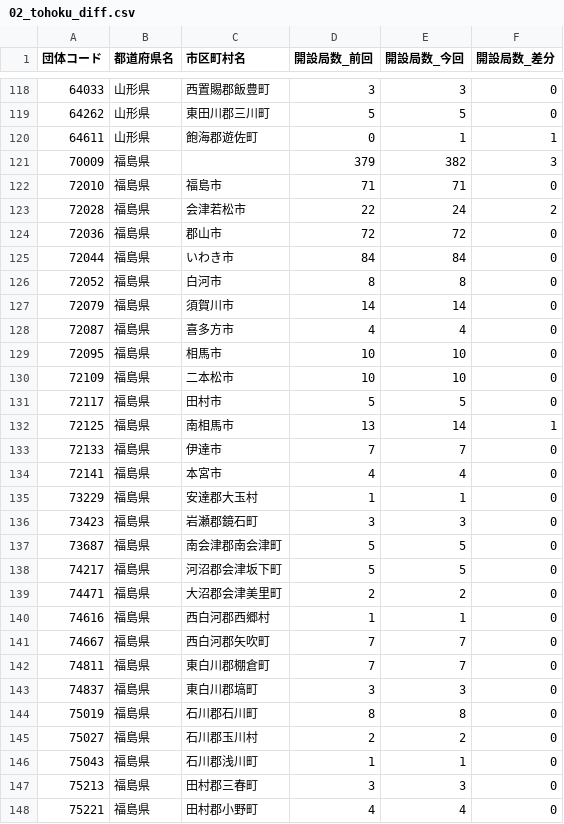
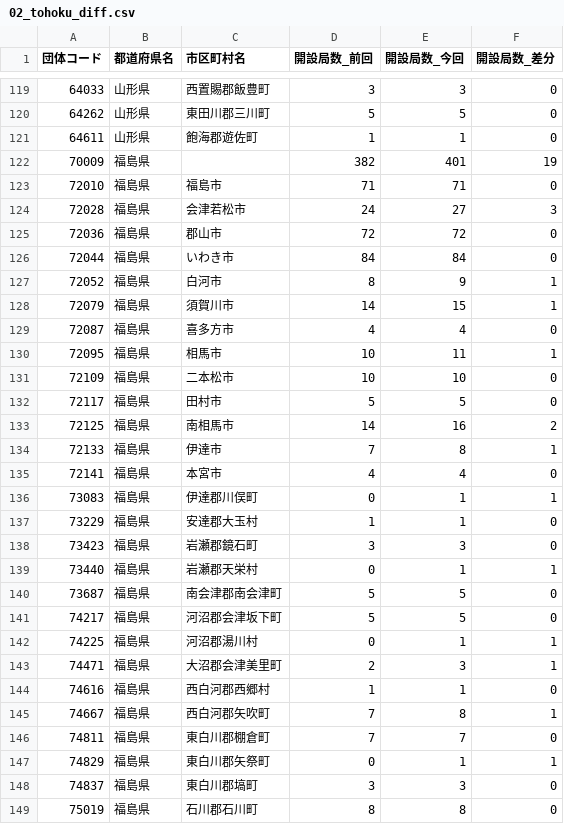
Before and after one commit to imabari/musen, a CSV file: 02_tohoku_diff.csv, drawn as a sheet; only a part is shown, gaps mark what is left out; the shorter side is filled out with more unchanged rows; the diff covers the shown part only.

```diff
--- a/02_tohoku_diff.csv
+++ b/02_tohoku_diff.csv
@@ -119,25 +120,29 @@
 64262,山形県,東田川郡三川町,5,5,0
-64611,山形県,飽海郡遊佐町,0,1,1
-70009,福島県,,379,382,3
+64611,山形県,飽海郡遊佐町,1,1,0
+70009,福島県,,382,401,19
 72010,福島県,福島市,71,71,0
-72028,福島県,会津若松市,22,24,2
+72028,福島県,会津若松市,24,27,3
 72036,福島県,郡山市,72,72,0
 72044,福島県,いわき市,84,84,0
-72052,福島県,白河市,8,8,0
-72079,福島県,須賀川市,14,14,0
+72052,福島県,白河市,8,9,1
+72079,福島県,須賀川市,14,15,1
 72087,福島県,喜多方市,4,4,0
-72095,福島県,相馬市,10,10,0
+72095,福島県,相馬市,10,11,1
 72109,福島県,二本松市,10,10,0
 72117,福島県,田村市,5,5,0
-72125,福島県,南相馬市,13,14,1
-72133,福島県,伊達市,7,7,0
+72125,福島県,南相馬市,14,16,2
+72133,福島県,伊達市,7,8,1
 72141,福島県,本宮市,4,4,0
+73083,福島県,伊達郡川俣町,0,1,1
 73229,福島県,安達郡大玉村,1,1,0
 73423,福島県,岩瀬郡鏡石町,3,3,0
+73440,福島県,岩瀬郡天栄村,0,1,1
 73687,福島県,南会津郡南会津町,5,5,0
 74217,福島県,河沼郡会津坂下町,5,5,0
-74471,福島県,大沼郡会津美里町,2,2,0
+74225,福島県,河沼郡湯川村,0,1,1
+74471,福島県,大沼郡会津美里町,2,3,1
 74616,福島県,西白河郡西郷村,1,1,0
-74667,福島県,西白河郡矢吹町,7,7,0
+74667,福島県,西白河郡矢吹町,7,8,1
 74811,福島県,東白川郡棚倉町,7,7,0
+74829,福島県,東白川郡矢祭町,0,1,1
 74837,福島県,東白川郡塙町,3,3,0
```
Also changed, not shown: 4 added rows and 39 edited cells elsewhere in this file, 00_prefs_diff.csv, 03_kanto_diff.csv, 9 other files.
